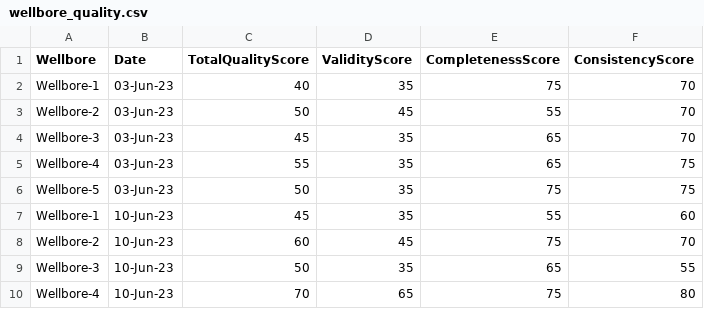
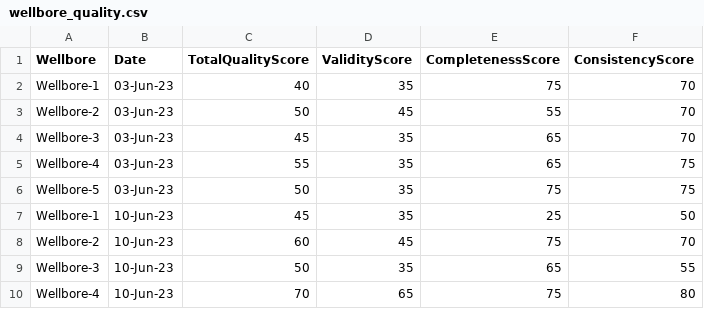
Before and after one commit to zen030/zen030.github.io, a CSV file: wellbore_quality.csv, drawn as a sheet; only a part is shown.

Commit message:
Commit

```diff
--- a/wellbore_quality.csv
+++ b/wellbore_quality.csv
@@ -6,3 +6,3 @@ Wellbore-4,03-Jun-23,55,35,65,75
 Wellbore-5,03-Jun-23,50,35,75,75
-Wellbore-1,10-Jun-23,45,35,55,60
+Wellbore-1,10-Jun-23,45,35,25,50
 Wellbore-2,10-Jun-23,60,45,75,70
```
